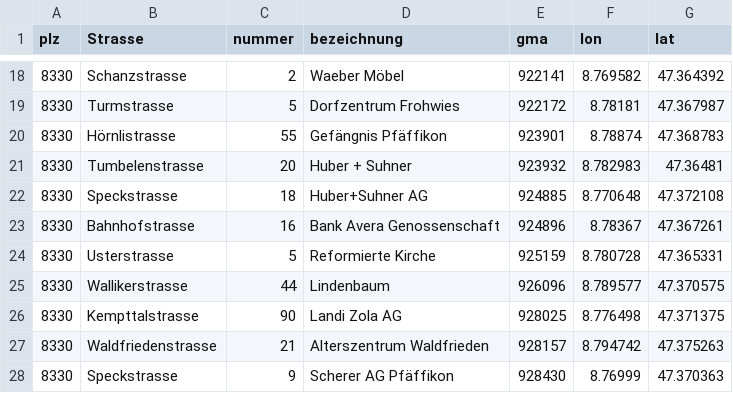
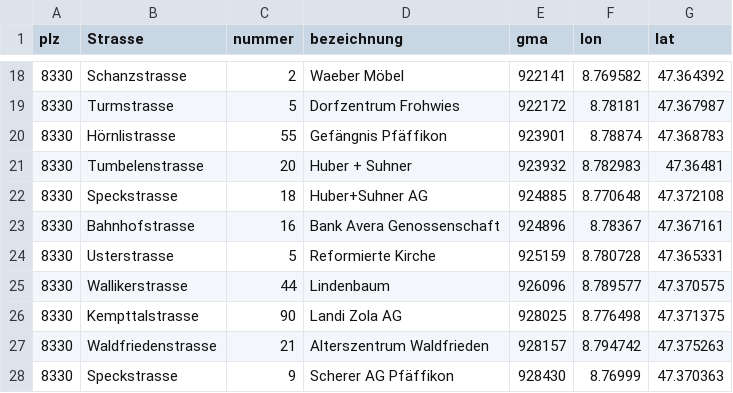
Before and after one commit to loeti82/firemap, a CSV file: gma.csv, drawn as a sheet; only a part is shown, gaps mark what is left out.

Commit message:
Update gma.csv

```diff
--- a/gma.csv
+++ b/gma.csv
@@ -22,3 +22,3 @@
 8330;Speckstrasse;18;Huber+Suhner AG;924885;8.770648;47.372108
-8330;Bahnhofstrasse;16;Bank Avera Genossenschaft;924896;8.78367;47.367261
+8330;Bahnhofstrasse;16;Bank Avera Genossenschaft;924896;8.78367;47.367161
 8330;Usterstrasse;5;Reformierte Kirche;925159;8.780728;47.365331
```
